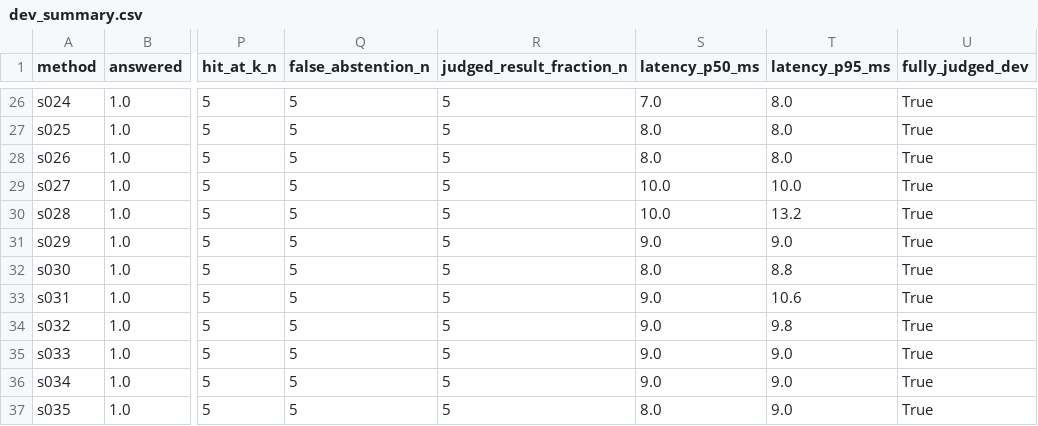
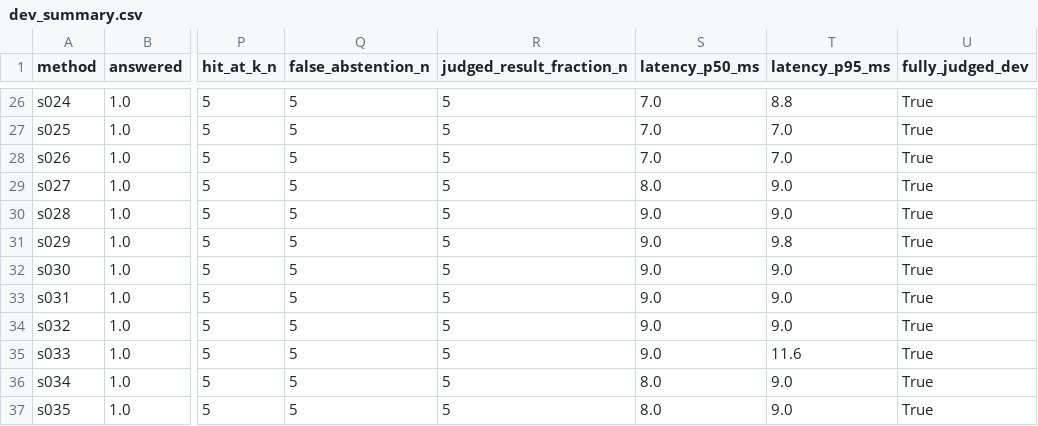
Before and after one commit to Americium3/annu, a CSV file: experiments/results/claim_challenge/serving/dev_summary.csv, drawn as a sheet; only a part is shown, gaps mark what is left out; the diff covers the shown part only; the diff names each change by its address in the sheet, - before the commit and + after, or states it on an @@ line.

```diff
--- a/experiments/results/claim_challenge/serving/dev_summary.csv
+++ b/experiments/results/claim_challenge/serving/dev_summary.csv
-T26 (latency_p95_ms): 8.0
+T26 (latency_p95_ms): 8.8
-S27:S28 (latency_p50_ms): 8.0
+S27:S28 (latency_p50_ms): 7.0
-T27:T28 (latency_p95_ms): 8.0
+T27:T28 (latency_p95_ms): 7.0
-S29 (latency_p50_ms): 10.0
+S29 (latency_p50_ms): 8.0
-T29 (latency_p95_ms): 10.0
+T29 (latency_p95_ms): 9.0
-S30 (latency_p50_ms): 10.0
+S30 (latency_p50_ms): 9.0
-T30 (latency_p95_ms): 13.2
+T30 (latency_p95_ms): 9.0
-T31 (latency_p95_ms): 9.0
+T31 (latency_p95_ms): 9.8
-S32 (latency_p50_ms): 8.0
+S32 (latency_p50_ms): 9.0
-T32 (latency_p95_ms): 8.8
+T32 (latency_p95_ms): 9.0
-T33 (latency_p95_ms): 10.6
+T33 (latency_p95_ms): 9.0
-T34 (latency_p95_ms): 9.8
+T34 (latency_p95_ms): 9.0
-T35 (latency_p95_ms): 9.0
+T35 (latency_p95_ms): 11.6
-S36 (latency_p50_ms): 9.0
+S36 (latency_p50_ms): 8.0
```
Also changed, not shown: 33 edited cells elsewhere in this file, experiments/results/claim_challenge/dev_per_query.csv, experiments/results/claim_challenge/dev_summary.csv, 22 other files.
